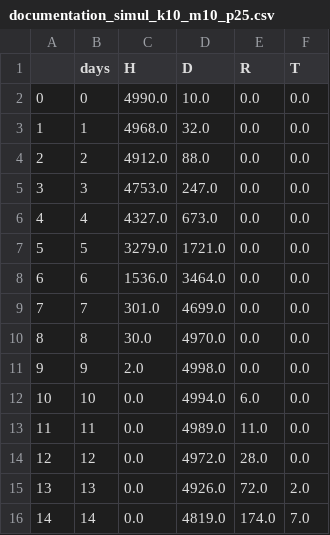
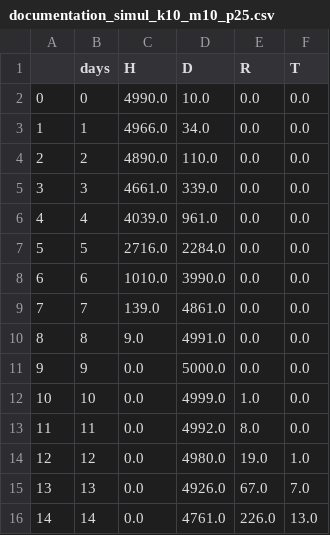
Before and after one commit to abschlossproj/abschlussprojekt, a CSV file: documentation_tables/documentation_simul_k10_m10_p25.csv, drawn as a sheet; only a part is shown; the diff covers the shown part only.

```diff
--- a/documentation_tables/documentation_simul_k10_m10_p25.csv
+++ b/documentation_tables/documentation_simul_k10_m10_p25.csv
@@ -2,15 +2,15 @@
 0,0,4990.0,10.0,0.0,0.0
-1,1,4968.0,32.0,0.0,0.0
-2,2,4912.0,88.0,0.0,0.0
-3,3,4753.0,247.0,0.0,0.0
-4,4,4327.0,673.0,0.0,0.0
-5,5,3279.0,1721.0,0.0,0.0
-6,6,1536.0,3464.0,0.0,0.0
-7,7,301.0,4699.0,0.0,0.0
-8,8,30.0,4970.0,0.0,0.0
-9,9,2.0,4998.0,0.0,0.0
-10,10,0.0,4994.0,6.0,0.0
-11,11,0.0,4989.0,11.0,0.0
-12,12,0.0,4972.0,28.0,0.0
-13,13,0.0,4926.0,72.0,2.0
-14,14,0.0,4819.0,174.0,7.0
+1,1,4966.0,34.0,0.0,0.0
+2,2,4890.0,110.0,0.0,0.0
+3,3,4661.0,339.0,0.0,0.0
+4,4,4039.0,961.0,0.0,0.0
+5,5,2716.0,2284.0,0.0,0.0
+6,6,1010.0,3990.0,0.0,0.0
+7,7,139.0,4861.0,0.0,0.0
+8,8,9.0,4991.0,0.0,0.0
+9,9,0.0,5000.0,0.0,0.0
+10,10,0.0,4999.0,1.0,0.0
+11,11,0.0,4992.0,8.0,0.0
+12,12,0.0,4980.0,19.0,1.0
+13,13,0.0,4926.0,67.0,7.0
+14,14,0.0,4761.0,226.0,13.0
```
Also changed, not shown: 56 edited cells elsewhere in this file, documentation_tables/documentation_simul_k20_m10_p25.csv, 27 other files.
